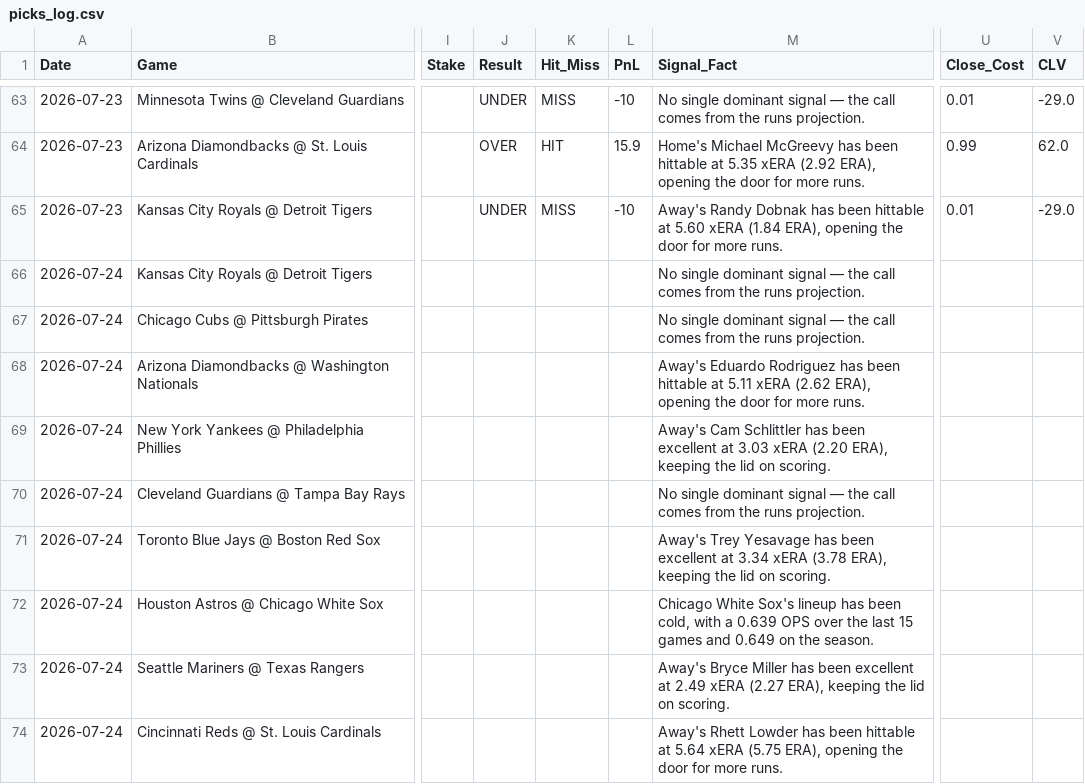
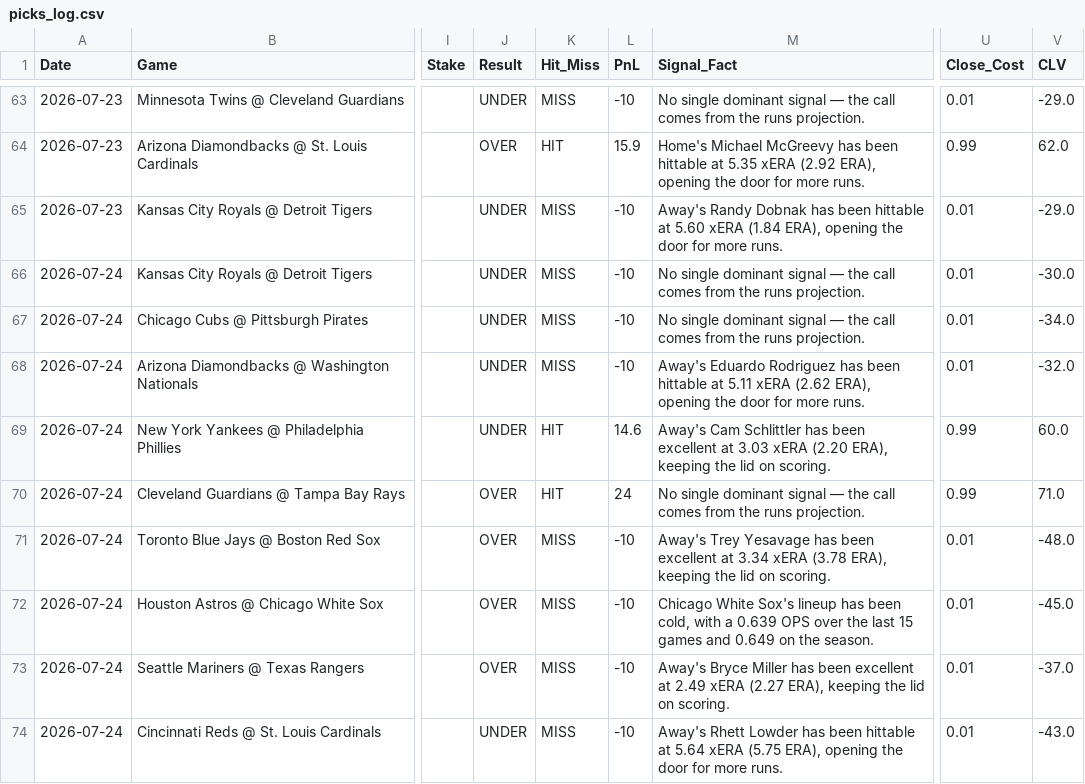
Before and after one commit to joeygir/mlb-polymarket-bot, a CSV file: picks_log.csv, drawn as a sheet; only a part is shown, gaps mark what is left out; the diff names each change by its address in the sheet, - before the commit and + after, or states it on an @@ line.

Commit message:
auto: update picks log [2026-07-25]

```diff
--- a/picks_log.csv
+++ b/picks_log.csv
-J66:J69 (Result): (empty)
+J66:J69 (Result): UNDER
-K66:K68 (Hit_Miss): (empty)
+K66:K68 (Hit_Miss): MISS
-L66:L68 (PnL): (empty)
+L66:L68 (PnL): -10
-U66:U68 (Close_Cost): (empty)
+U66:U68 (Close_Cost): 0.01
-V66 (CLV): (empty)
+V66 (CLV): -30.0
-V67 (CLV): (empty)
+V67 (CLV): -34.0
-V68 (CLV): (empty)
+V68 (CLV): -32.0
-K69:K70 (Hit_Miss): (empty)
+K69:K70 (Hit_Miss): HIT
-L69 (PnL): (empty)
+L69 (PnL): 14.6
-U69:U70 (Close_Cost): (empty)
+U69:U70 (Close_Cost): 0.99
-V69 (CLV): (empty)
+V69 (CLV): 60.0
-J70:J73 (Result): (empty)
+J70:J73 (Result): OVER
-L70 (PnL): (empty)
+L70 (PnL): 24
-V70 (CLV): (empty)
+V70 (CLV): 71.0
-K71:K74 (Hit_Miss): (empty)
+K71:K74 (Hit_Miss): MISS
-L71:L74 (PnL): (empty)
+L71:L74 (PnL): -10
-U71:U74 (Close_Cost): (empty)
+U71:U74 (Close_Cost): 0.01
-V71 (CLV): (empty)
+V71 (CLV): -48.0
-V72 (CLV): (empty)
+V72 (CLV): -45.0
-V73 (CLV): (empty)
+V73 (CLV): -37.0
-J74 (Result): (empty)
+J74 (Result): UNDER
-V74 (CLV): (empty)
+V74 (CLV): -43.0
```
